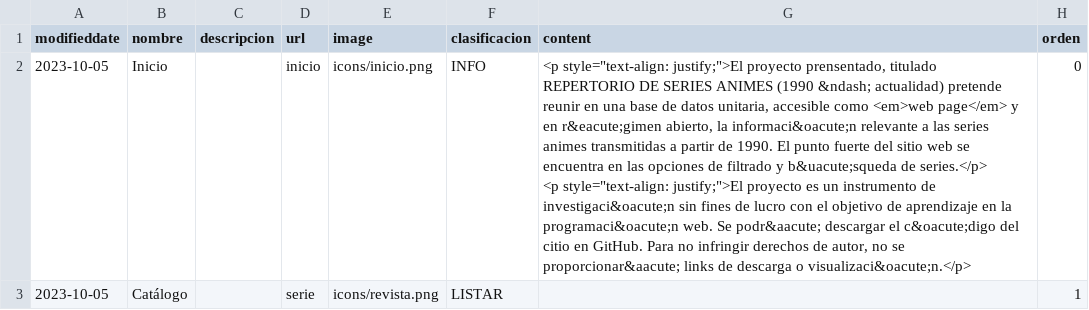
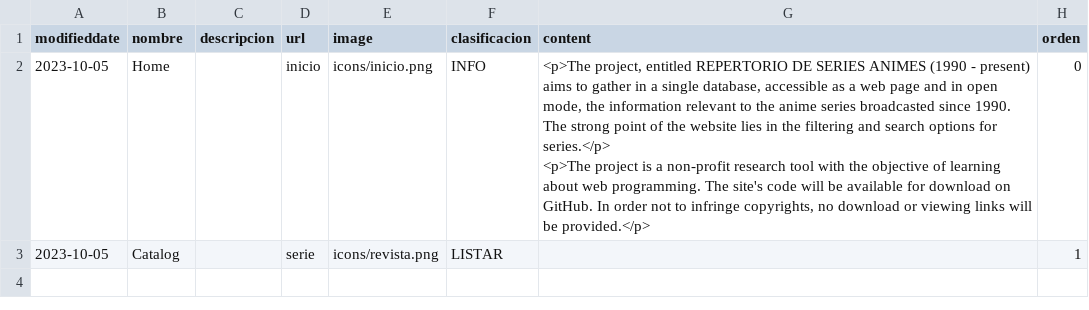
Before and after one commit to EricMannalich/catalog_series, a CSV file: bd_backup/menu.csv, drawn as a sheet.

```diff
--- a/bd_backup/menu.csv
+++ b/bd_backup/menu.csv
@@ -1,4 +1,4 @@
 modifieddate,nombre,descripcion,url,image,clasificacion,content,orden
-2023-10-05,Inicio,,inicio,icons/inicio.png,INFO,"<p style=""text-align: justify;"">El proyecto prensentado, titulado REPERTORIO DE SERIES ANIMES (1990 &ndash; actualidad) pretende reunir en una base de datos unitaria, accesible como <em>web page</em> y en r&eacute;gimen abierto, la informaci&oacute;n relevante a las series animes transmitidas a partir de 1990. El punto fuerte del sitio web se encuentra en las opciones de filtrado y b&uacute;squeda de series.</p>
-<p style=""text-align: justify;"">El proyecto es un instrumento de investigaci&oacute;n sin fines de lucro con el objetivo de aprendizaje en la programaci&oacute;n web. Se podr&aacute; descargar el c&oacute;digo del citio en GitHub. Para no infringir derechos de autor, no se proporcionar&aacute; links de descarga o visualizaci&oacute;n.</p>",0
-2023-10-05,Catálogo,,serie,icons/revista.png,LISTAR,,1
+2023-10-05,Home,,inicio,icons/inicio.png,INFO,"<p>The project, entitled REPERTORIO DE SERIES ANIMES (1990 - present) aims to gather in a single database, accessible as a web page and in open mode, the information relevant to the anime series broadcasted since 1990. The strong point of the website lies in the filtering and search options for series.</p>
+<p>The project is a non-profit research tool with the objective of learning about web programming. The site's code will be available for download on GitHub. In order not to infringe copyrights, no download or viewing links will be provided.</p>",0
+2023-10-05,Catalog,,serie,icons/revista.png,LISTAR,,1
```
Also changed, not shown: bd_backup/filtro.csv, bd_backup/genero.csv, 1 other file.
